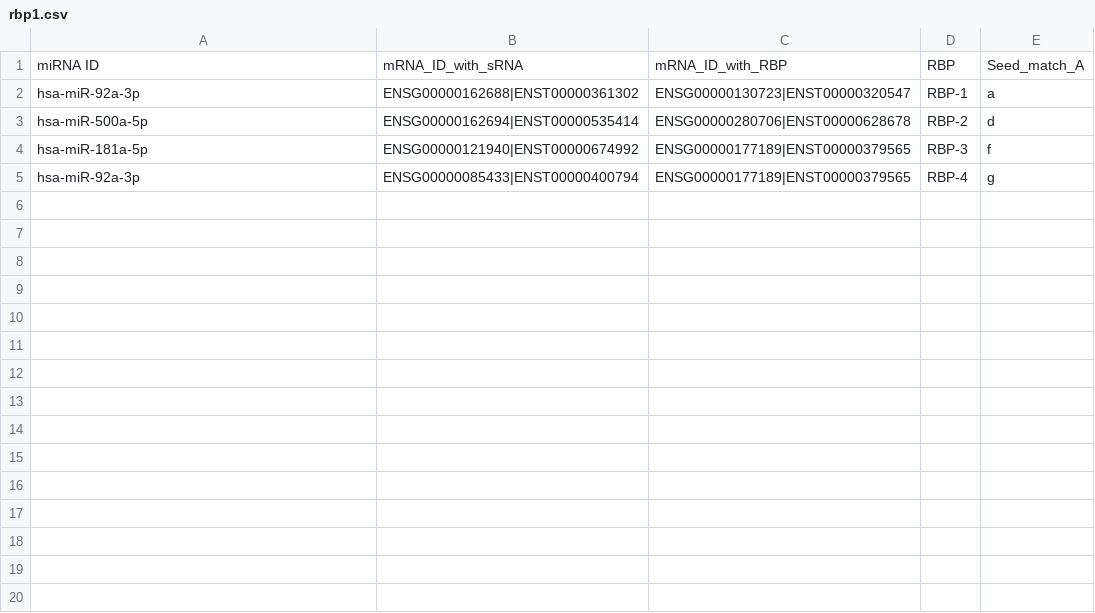
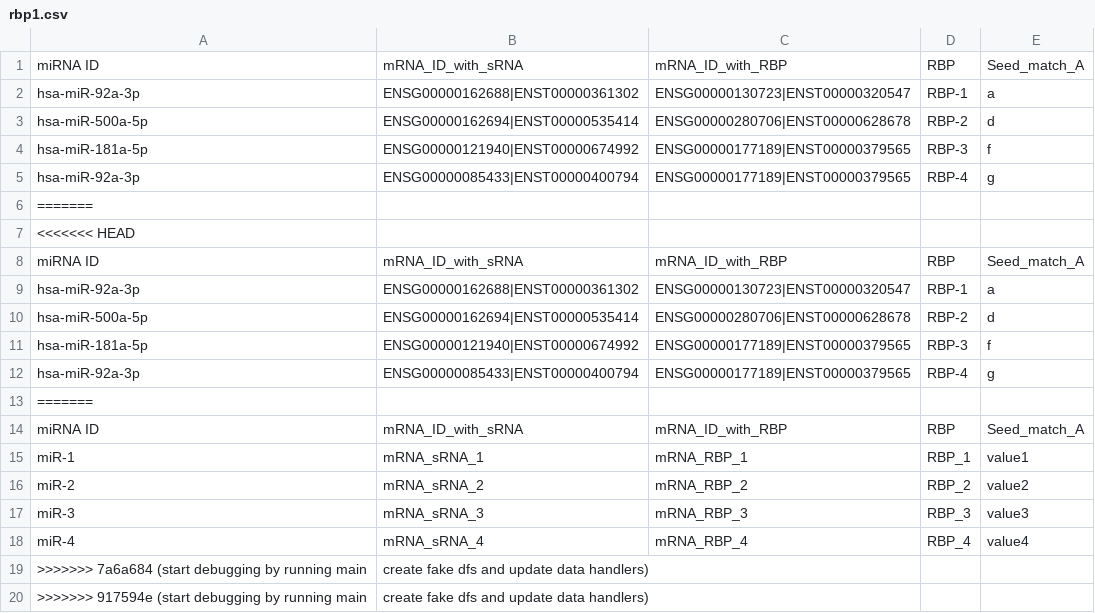
Before and after one commit to ronfaygler/GraphRNA, a CSV file: data_mir_rbp/rbp1.csv, drawn as a sheet; the diff names each change by its address in the sheet, - before the commit and + after, or states it on an @@ line.

Commit message:
start debugging by running main, create fake dfs and update data handlers

```diff
--- a/data_mir_rbp/rbp1.csv
+++ b/data_mir_rbp/rbp1.csv
+row 6: =======
+row 7: <<<<<<< HEAD
+row 8: miRNA ID | mRNA_ID_with_sRNA | mRNA_ID_with_RBP | RBP | Seed_match_A
+row 9: hsa-miR-92a-3p | ENSG00000162688|ENST00000361302 | ENSG00000130723|ENST00000320547 | RBP-1 | a
+row 10: hsa-miR-500a-5p | ENSG00000162694|ENST00000535414 | ENSG00000280706|ENST00000628678 | RBP-2 | d
+row 11: hsa-miR-181a-5p | ENSG00000121940|ENST00000674992 | ENSG00000177189|ENST00000379565 | RBP-3 | f
+row 12: hsa-miR-92a-3p | ENSG00000085433|ENST00000400794 | ENSG00000177189|ENST00000379565 | RBP-4 | g
+row 13: =======
+row 14: miRNA ID | mRNA_ID_with_sRNA | mRNA_ID_with_RBP | RBP | Seed_match_A
+row 15: miR-1 | mRNA_sRNA_1 | mRNA_RBP_1 | RBP_1 | value1
+row 16: miR-2 | mRNA_sRNA_2 | mRNA_RBP_2 | RBP_2 | value2
+row 17: miR-3 | mRNA_sRNA_3 | mRNA_RBP_3 | RBP_3 | value3
+row 18: miR-4 | mRNA_sRNA_4 | mRNA_RBP_4 | RBP_4 | value4
+row 19: >>>>>>> 7a6a684 (start debugging by running main | create fake dfs and update data handlers)
+row 20: >>>>>>> 917594e (start debugging by running main | create fake dfs and update data handlers)
```
Also changed, not shown: 4 other files.
